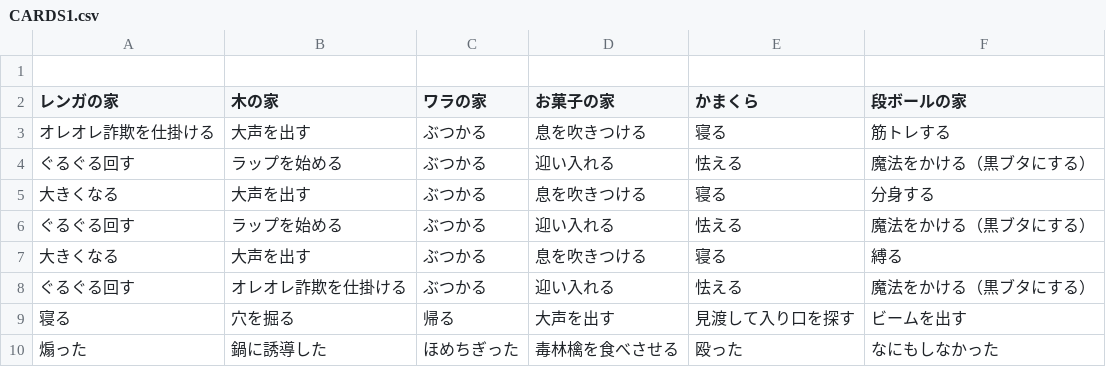
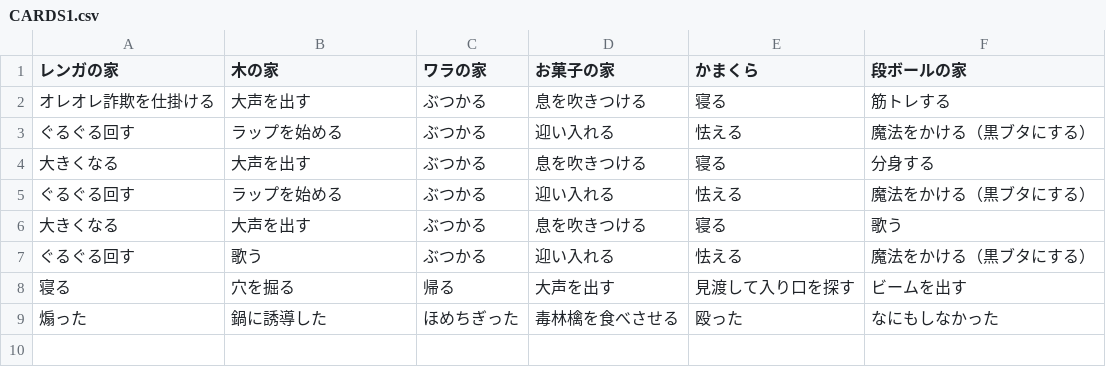
Before and after one commit to GGJ-Team6-Nimaiochi/Repair, a CSV file: Nimaiochi/Assets/Resources/CARDS1.csv, drawn as a sheet.

```diff
--- a/Nimaiochi/Assets/Resources/CARDS1.csv
+++ b/Nimaiochi/Assets/Resources/CARDS1.csv
@@ -1,2 +1 @@
-
 レンガの家,木の家,ワラの家,お菓子の家,かまくら,段ボールの家
@@ -6,4 +5,4 @@
 ぐるぐる回す,ラップを始める,ぶつかる,迎い入れる,怯える,魔法をかける（黒ブタにする）
-大きくなる,大声を出す,ぶつかる,息を吹きつける,寝る,縛る
-ぐるぐる回す,オレオレ詐欺を仕掛ける,ぶつかる,迎い入れる,怯える,魔法をかける（黒ブタにする）
+大きくなる,大声を出す,ぶつかる,息を吹きつける,寝る,歌う
+ぐるぐる回す,歌う,ぶつかる,迎い入れる,怯える,魔法をかける（黒ブタにする）
 寝る,穴を掘る,帰る,大声を出す,見渡して入り口を探す,ビームを出す
```
Also changed, not shown: 57 other files.
